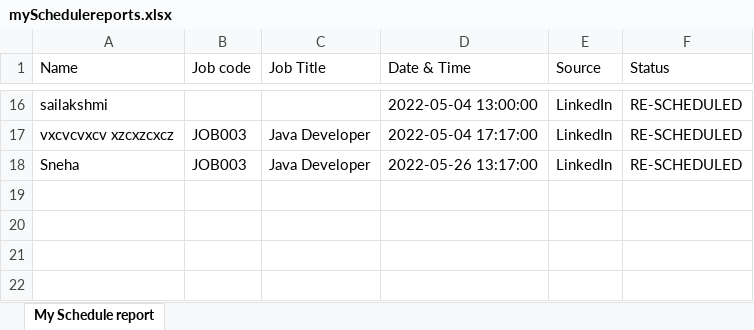
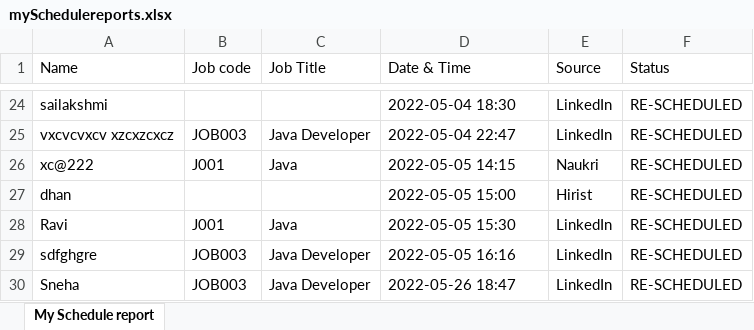
Before and after one commit to seenu994/Task, an Excel workbook: mySchedulereports.xlsx, sheet My Schedule report, drawn as a sheet; only a part is shown, gaps mark what is left out; values as stored, in another font and other column widths than the file's, no borders; addresses are those after the commit; the diff covers the shown part only; the diff names each change by its address in the sheet, - before the commit and + after, or states it on an @@ line.

Commit message:
time conversion

```diff
--- a/mySchedulereports.xlsx (sheet My Schedule report)
+++ b/mySchedulereports.xlsx (sheet My Schedule report)
-D24 (Date & Time): 2022-05-04 13:00:00
+D24 (Date & Time): 2022-05-04 18:30
-D25 (Date & Time): 2022-05-04 17:17:00
+D25 (Date & Time): 2022-05-04 22:47
+row 26: xc@222 | J001 | Java | 2022-05-05 14:15 | Naukri | RE-SCHEDULED
+row 27: dhan |  |  | 2022-05-05 15:00 | Hirist | RE-SCHEDULED
+row 28: Ravi | J001 | Java | 2022-05-05 15:30 | LinkedIn | RE-SCHEDULED
+row 29: sdfghgre | JOB003 | Java Developer | 2022-05-05 16:16 | LinkedIn | RE-SCHEDULED
-D30 (Date & Time): 2022-05-26 13:17:00
+D30 (Date & Time): 2022-05-26 18:47
```
Also changed, not shown: 12 added rows, 4 removed rows and 16 edited cells elsewhere in this sheet, myTeamSchedulereports.xlsx, 4 other files.
